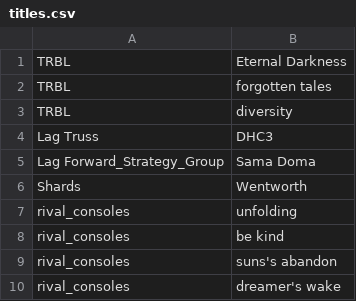
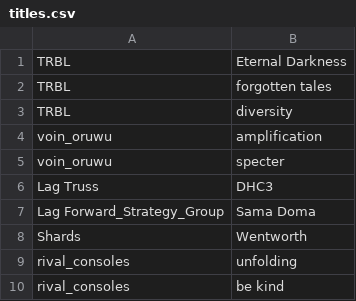
Before and after one commit to alegaballo/Tools, a CSV file: playlist_creator/titles.csv, drawn as a sheet; only a part is shown; the shorter side is filled out with more unchanged rows.

Commit message:
Update titles.csv

```diff
--- a/playlist_creator/titles.csv
+++ b/playlist_creator/titles.csv
@@ -3,2 +3,4 @@ TRBL, forgotten tales
 TRBL, diversity
+voin_oruwu, amplification
+voin_oruwu, specter
 Lag Truss, DHC3
```
